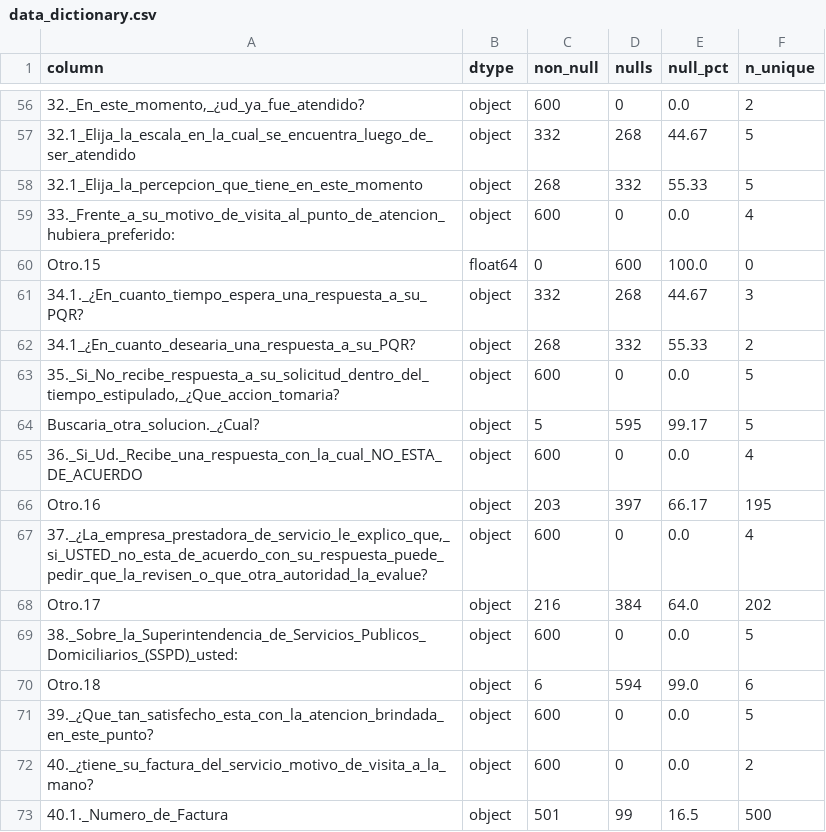
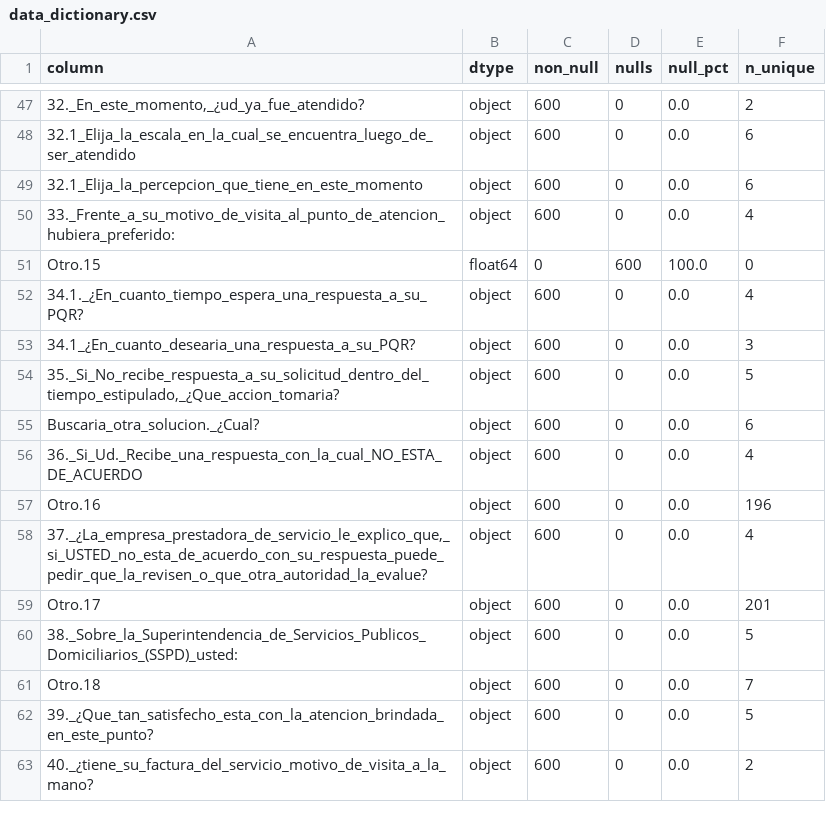
Before and after one commit to Linafierro1/SSPD, a CSV file: reports/data_dictionary.csv, drawn as a sheet; only a part is shown, gaps mark what is left out; removed rows and columns are numbered as before the commit, all else as after; the diff covers the shown part only; the diff names each change by its address in the sheet, - before the commit and + after, or states it on an @@ line.

```diff
--- a/reports/data_dictionary.csv
+++ b/reports/data_dictionary.csv
-C48 (non_null): 332
+C48 (non_null): 600
-D48 (nulls): 268
+D48 (nulls): 0
-E48 (null_pct): 44.67
+E48 (null_pct): 0.0
-F48:F49 (n_unique): 5
+F48:F49 (n_unique): 6
-C49 (non_null): 268
+C49 (non_null): 600
-D49 (nulls): 332
+D49 (nulls): 0
-E49 (null_pct): 55.33
+E49 (null_pct): 0.0
-C52 (non_null): 332
+C52 (non_null): 600
-D52 (nulls): 268
+D52 (nulls): 0
-E52 (null_pct): 44.67
+E52 (null_pct): 0.0
-F52 (n_unique): 3
+F52 (n_unique): 4
-C53 (non_null): 268
+C53 (non_null): 600
-D53 (nulls): 332
+D53 (nulls): 0
-E53 (null_pct): 55.33
+E53 (null_pct): 0.0
-F53 (n_unique): 2
+F53 (n_unique): 3
-C55 (non_null): 5
+C55 (non_null): 600
-D55 (nulls): 595
+D55 (nulls): 0
-E55 (null_pct): 99.17
+E55 (null_pct): 0.0
-F55 (n_unique): 5
+F55 (n_unique): 6
-C57 (non_null): 203
+C57 (non_null): 600
-D57 (nulls): 397
+D57 (nulls): 0
-E57 (null_pct): 66.17
+E57 (null_pct): 0.0
-F57 (n_unique): 195
+F57 (n_unique): 196
-C59 (non_null): 216
+C59 (non_null): 600
-D59 (nulls): 384
+D59 (nulls): 0
-E59 (null_pct): 64.0
+E59 (null_pct): 0.0
-F59 (n_unique): 202
+F59 (n_unique): 201
-C61 (non_null): 6
+C61 (non_null): 600
-D61 (nulls): 594
+D61 (nulls): 0
-E61 (null_pct): 99.0
+E61 (null_pct): 0.0
-F61 (n_unique): 6
+F61 (n_unique): 7
-row 73: 40.1._Numero_de_Factura | object | 501 | 99 | 16.5 | 500
```
Also changed, not shown: 13 removed rows and 51 edited cells elsewhere in this file, reports/numeric_summary.csv, 1 other file.
